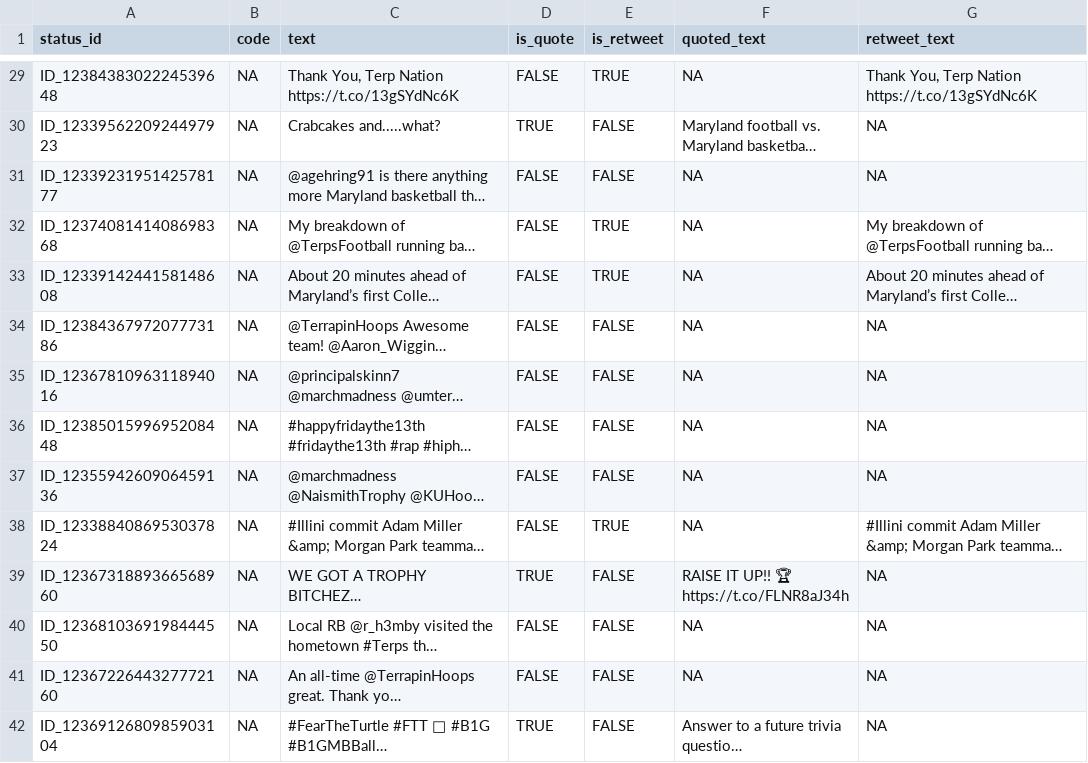
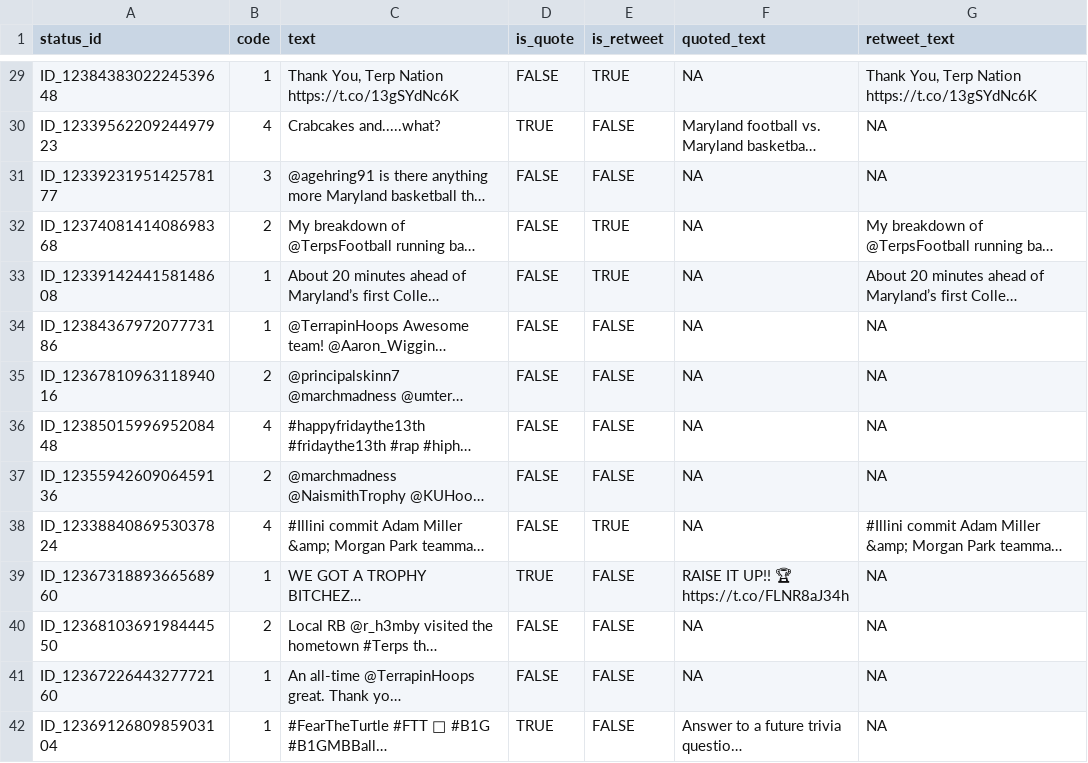
Before and after one commit to sofisinozich/SURV622_Assignment-3, a CSV file: Data/Recodings/Recoding_Victoria.csv, drawn as a sheet; only a part is shown, gaps mark what is left out; long unchanged cells end in …; the diff covers the shown part only; the diff names each change by its address in the sheet, - before the commit and + after, or states it on an @@ line.

```diff
--- a/Data/Recodings/Recoding_Victoria.csv
+++ b/Data/Recodings/Recoding_Victoria.csv
-B29 (code): NA
+B29 (code): 1
-B30 (code): NA
+B30 (code): 4
-B31 (code): NA
+B31 (code): 3
-B32 (code): NA
+B32 (code): 2
-B33:B34 (code): NA
+B33:B34 (code): 1
-B35 (code): NA
+B35 (code): 2
-B36 (code): NA
+B36 (code): 4
-B37 (code): NA
+B37 (code): 2
-B38 (code): NA
+B38 (code): 4
-B39 (code): NA
+B39 (code): 1
-B40 (code): NA
+B40 (code): 2
-B41:B42 (code): NA
+B41:B42 (code): 1
```
Also changed, not shown: 137 edited cells elsewhere in this file.
